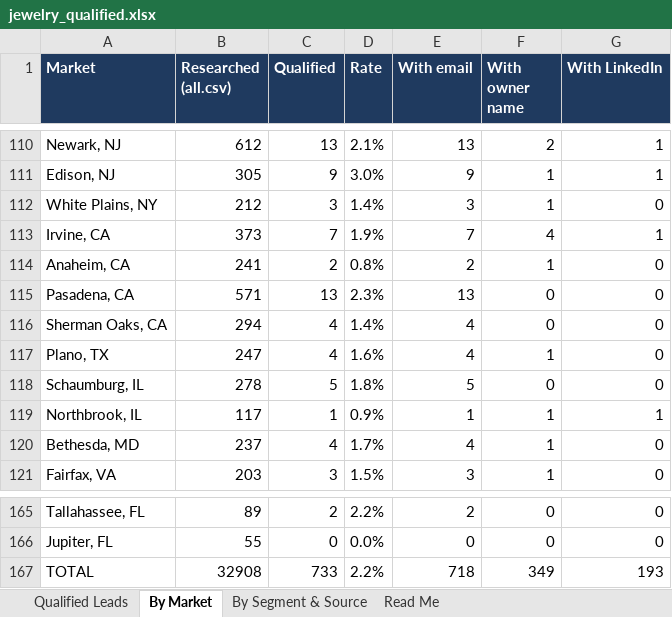
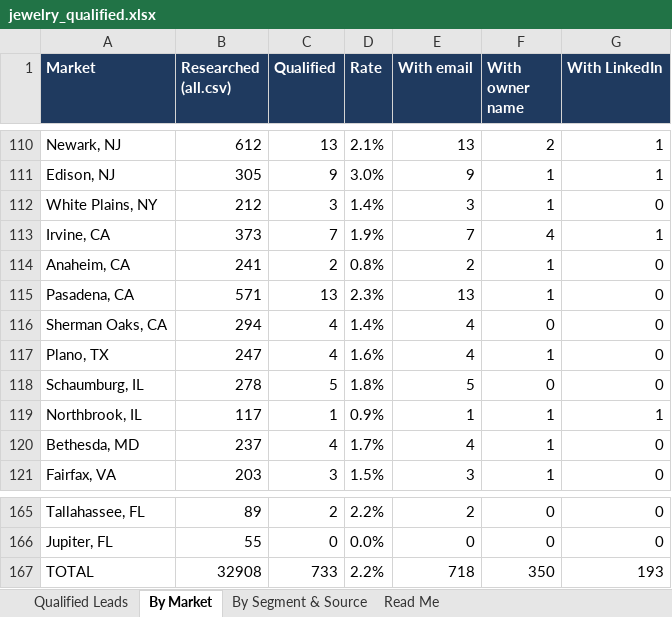
Before and after one commit to riyaansheth/claude-cloud, an Excel workbook: leadrun_jewelry/jewelry_qualified.xlsx, sheet By Market, drawn as a sheet; only a part is shown, gaps mark what is left out; values as stored, in another font and other column widths than the file's, no borders; the diff names each change by its address in the sheet, - before the commit and + after, or states it on an @@ line.

```diff
--- a/leadrun_jewelry/jewelry_qualified.xlsx (sheet By Market)
+++ b/leadrun_jewelry/jewelry_qualified.xlsx (sheet By Market)
-F115 (With owner name): 0
+F115 (With owner name): 1
-F167 (With owner name): 349
+F167 (With owner name): 350
```
Also changed, not shown: sheet Qualified Leads, sheet Read Me, 3 other files.
